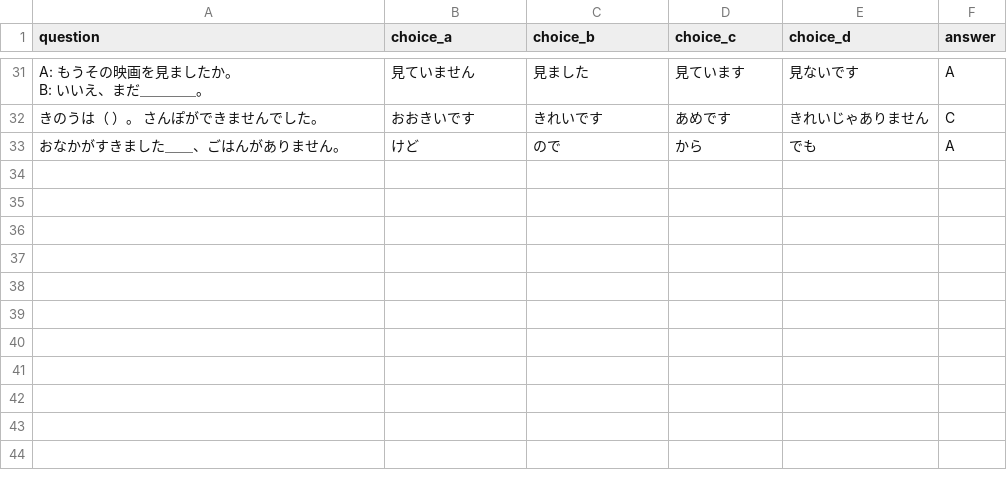
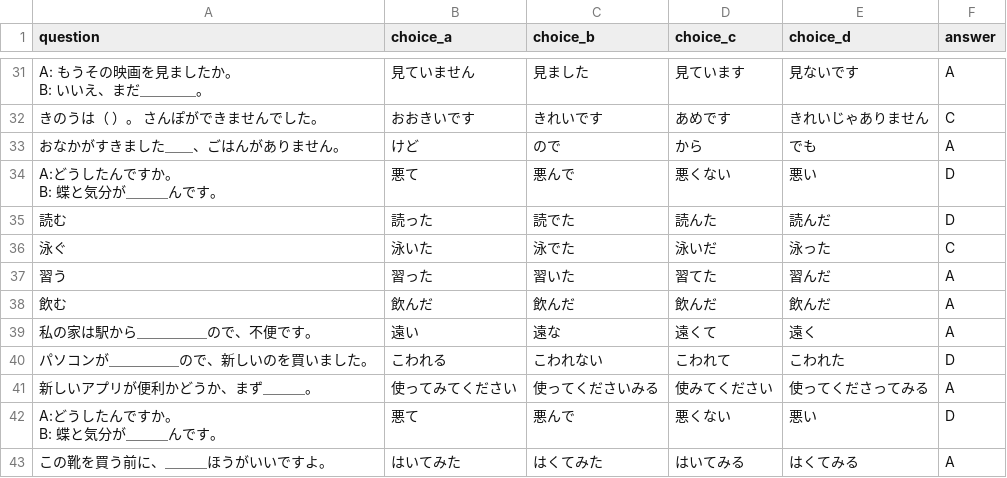
Before and after one commit to oo0speed0oo/Quiz_Marker, a CSV file: data/wrong_answers.csv, drawn as a sheet; only a part is shown, gaps mark what is left out; ↵ is a line break in a cell; the diff names each change by its address in the sheet, - before the commit and + after, or states it on an @@ line.

```diff
--- a/data/wrong_answers.csv
+++ b/data/wrong_answers.csv
+row 34: A:どうしたんですか。 ↵ B: 蝶と気分が＿＿＿んです。 | 悪て | 悪んで | 悪くない | 悪い | D
+row 35: 読む | 読った | 読でた | 読んた | 読んだ | D
+row 36: 泳ぐ | 泳いた | 泳でた | 泳いだ | 泳った | C
+row 37: 習う | 習った | 習いた | 習てた | 習んだ | A
+row 38: 飲む | 飲んだ | 飲んだ | 飲んだ | 飲んだ | A
+row 39: 私の家は駅から＿＿＿＿＿ので、不便です。 | 遠い | 遠な | 遠くて | 遠く | A
+row 40: パソコンが＿＿＿＿＿ので、新しいのを買いました。 | こわれる | こわれない | こわれて | こわれた | D
+row 41: 新しいアプリが便利かどうか、まず＿＿＿。 | 使ってみてください | 使ってくださいみる | 使みてください | 使ってくださってみる | A
+row 42: A:どうしたんですか。 ↵ B: 蝶と気分が＿＿＿んです。 | 悪て | 悪んで | 悪くない | 悪い | D
+row 43: この靴を買う前に、＿＿＿ほうがいいですよ。 | はいてみた | はくてみた | はいてみる | はくてみる | A
```
Also changed, not shown: data/N4_Grammar_Questions.csv, quiz_scores.csv.
